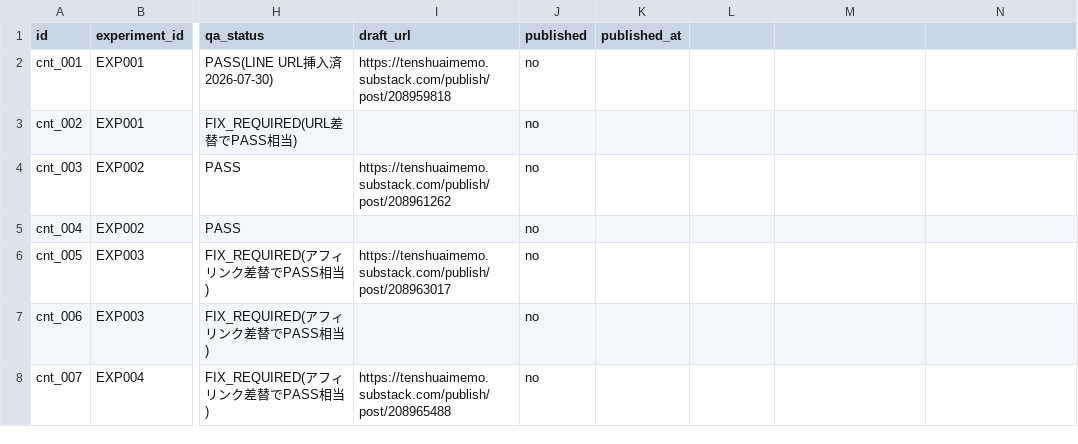
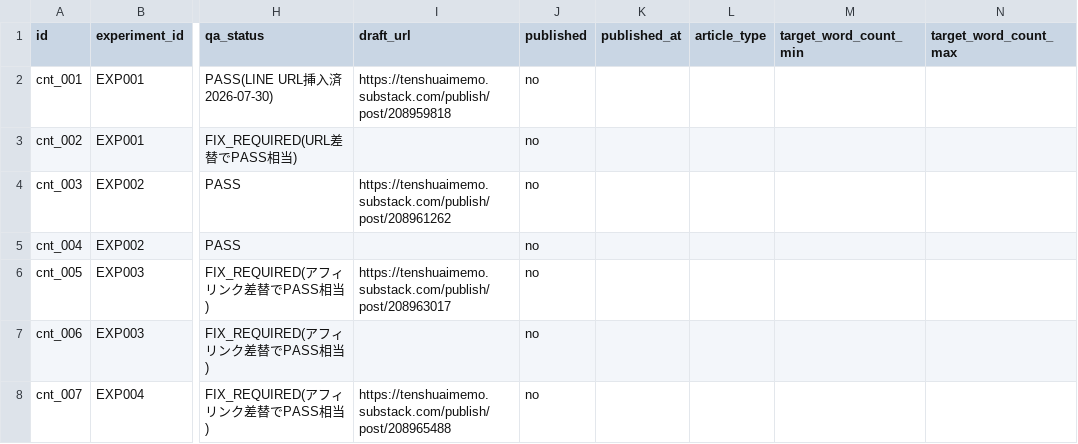
Before and after one commit to YuuTKD/ai-net-business-sns-os, a CSV file: products/revenue-intelligence-os/data/content.csv, drawn as a sheet; only a part is shown, gaps mark what is left out; the diff names each change by its address in the sheet, - before the commit and + after, or states it on an @@ line.

```diff
--- a/products/revenue-intelligence-os/data/content.csv
+++ b/products/revenue-intelligence-os/data/content.csv
-L1: (empty)
+L1: article_type
-M1: (empty)
+M1: target_word_count_min
-N1: (empty)
+N1: target_word_count_max
```
Also changed, not shown: products/revenue-intelligence-os/data/note_posts_queue.csv, 9 other files.
